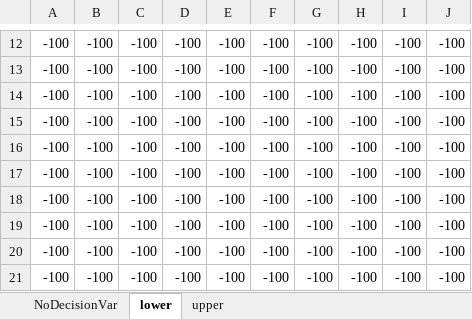
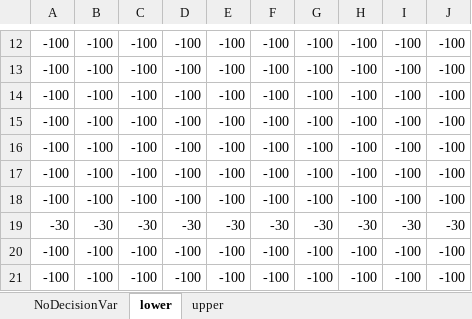
Before and after one commit to Metaheur-optimization/Metaheur-opt, an Excel workbook: FunctionsBounds.xlsx, sheet lower, drawn as a sheet; only a part is shown, gaps mark what is left out; values as stored, in another font and other column widths than the file's, no borders; removed rows and columns are numbered as before the commit, all else as after; the diff names each change by its address in the sheet, - before the commit and + after, or states it on an @@ line.

```diff
--- a/FunctionsBounds.xlsx (sheet lower)
+++ b/FunctionsBounds.xlsx (sheet lower)
-row 19: -100 | -100 | -100 | -100 | -100 | -100 | -100 | -100 | -100 | -100
+row 19: -30 | -30 | -30 | -30 | -30 | -30 | -30 | -30 | -30 | -30
```
Also changed, not shown: sheet upper, 7 other files.
